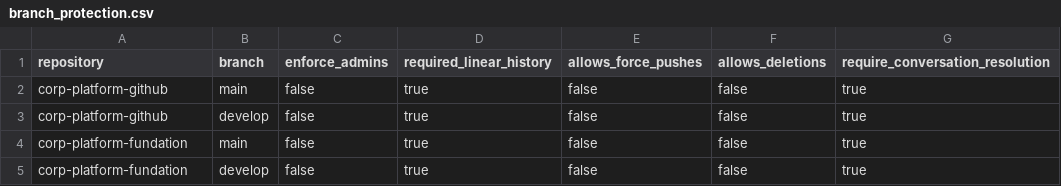
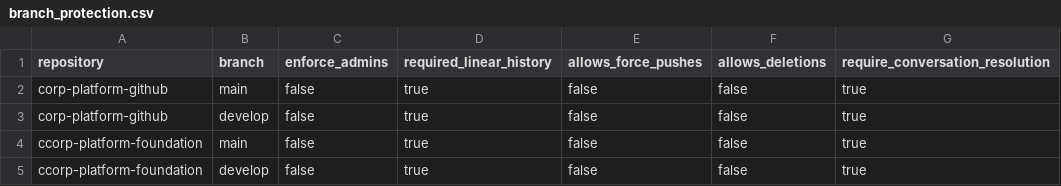
Before and after one commit to TechWithWu/corp-platform-github, a CSV file: githubascode/config/branch_protection.csv, drawn as a sheet; only a part is shown; the diff names each change by its address in the sheet, - before the commit and + after, or states it on an @@ line.

Commit message:
Develop (#2)
* feat: add corp-platform-foundation repo

* feat: update branch protection and environment configurations for corp-platform-fundation

* fix: the typo for foundation

```diff
--- a/githubascode/config/branch_protection.csv
+++ b/githubascode/config/branch_protection.csv
-A4:A5 (repository): corp-platform-fundation
+A4:A5 (repository): ccorp-platform-foundation
```
Also changed, not shown: githubascode/config/environments.csv, githubascode/config/repositories.csv, 1 other file.
